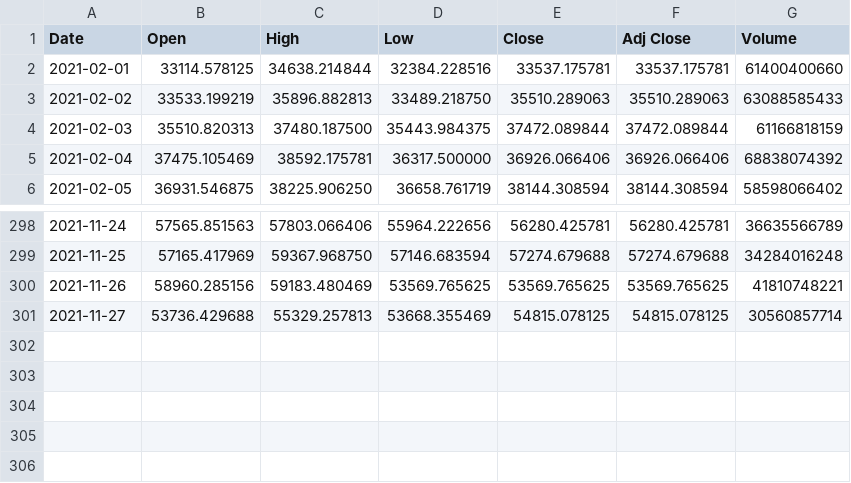
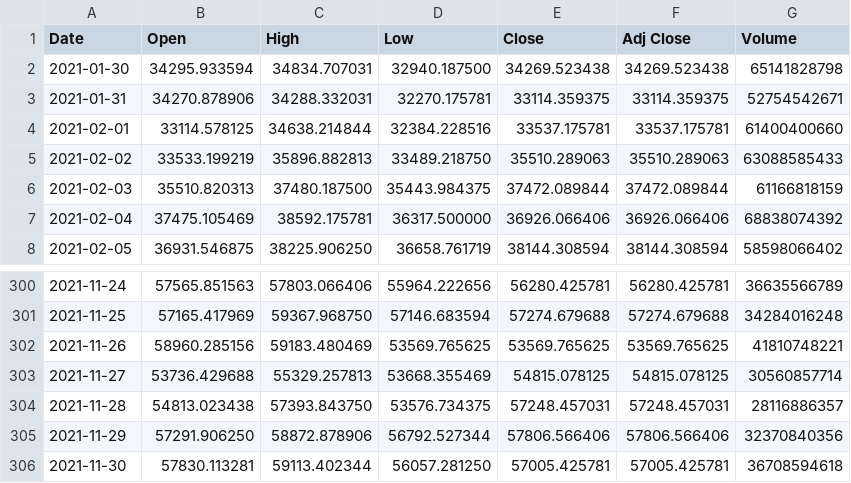
Before and after one commit to DanielRamosHoogwout/TFM, a CSV file: Datos/BTC_val120.csv, drawn as a sheet; only a part is shown, gaps mark what is left out; the diff names each change by its address in the sheet, - before the commit and + after, or states it on an @@ line.

```diff
--- a/Datos/BTC_val120.csv
+++ b/Datos/BTC_val120.csv
+row 2: 2021-01-30 | 34295.933594 | 34834.707031 | 32940.187500 | 34269.523438 | 34269.523438 | 65141828798
+row 3: 2021-01-31 | 34270.878906 | 34288.332031 | 32270.175781 | 33114.359375 | 33114.359375 | 52754542671
+row 304: 2021-11-28 | 54813.023438 | 57393.843750 | 53576.734375 | 57248.457031 | 57248.457031 | 28116886357
+row 305: 2021-11-29 | 57291.906250 | 58872.878906 | 56792.527344 | 57806.566406 | 57806.566406 | 32370840356
+row 306: 2021-11-30 | 57830.113281 | 59113.402344 | 56057.281250 | 57005.425781 | 57005.425781 | 36708594618
```
Also changed, not shown: error_120.csv, 4 other files.
